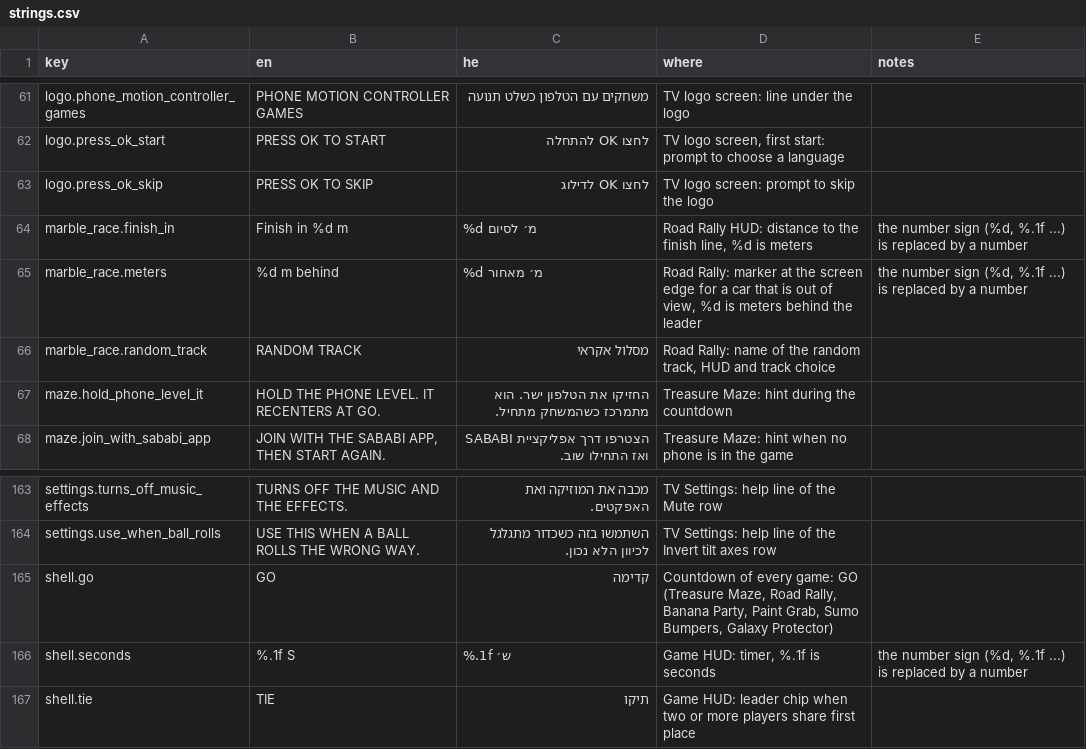
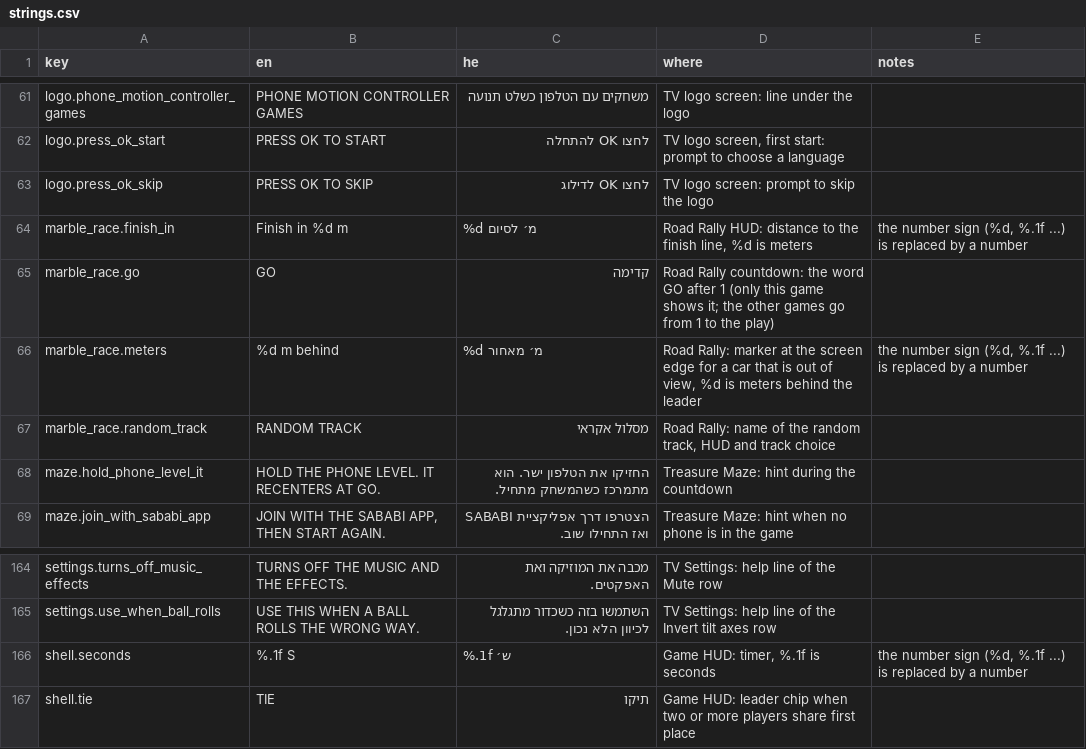
Before and after one commit to alonzo86/remote-play, a CSV file: assets/lang/strings.csv, drawn as a sheet; only a part is shown, gaps mark what is left out.

```diff
--- a/assets/lang/strings.csv
+++ b/assets/lang/strings.csv
@@ -64,2 +64,3 @@ logo.press_ok_skip,PRESS OK TO SKIP,לחצו OK לדילוג,TV logo screen: pro
 marble_race.finish_in,Finish in %d m,%d מ׳ לסיום,"Road Rally HUD: distance to the finish line, %d is meters","the number sign (%d, %.1f ...) is replaced by a number"
+marble_race.go,GO,קדימה,"Road Rally countdown: the word GO after 1 (only this game shows it; the other games go from 1 to the play)",
 marble_race.meters,%d m behind,%d מ׳ מאחור,"Road Rally: marker at the screen edge for a car that is out of view, %d is meters behind the leader","the number sign (%d, %.1f ...) is replaced by a number"
@@ -164,3 +165,2 @@ settings.turns_off_music_effects,TURNS OFF THE MUSIC AND THE EFFECTS.,מכבה
 settings.use_when_ball_rolls,USE THIS WHEN A BALL ROLLS THE WRONG WAY.,השתמשו בזה כשכדור מתגלגל לכיוון הלא נכון.,TV Settings: help line of the Invert tilt axes row,
-shell.go,GO,קדימה,"Countdown of every game: GO (Treasure Maze, Road Rally, Banana Party, Paint Grab, Sumo Bumpers, Galaxy Protector)",
 shell.seconds,%.1f S,%.1f ש׳,"Game HUD: timer, %.1f is seconds","the number sign (%d, %.1f ...) is replaced by a number"
```
Also changed, not shown: 24 other files.
